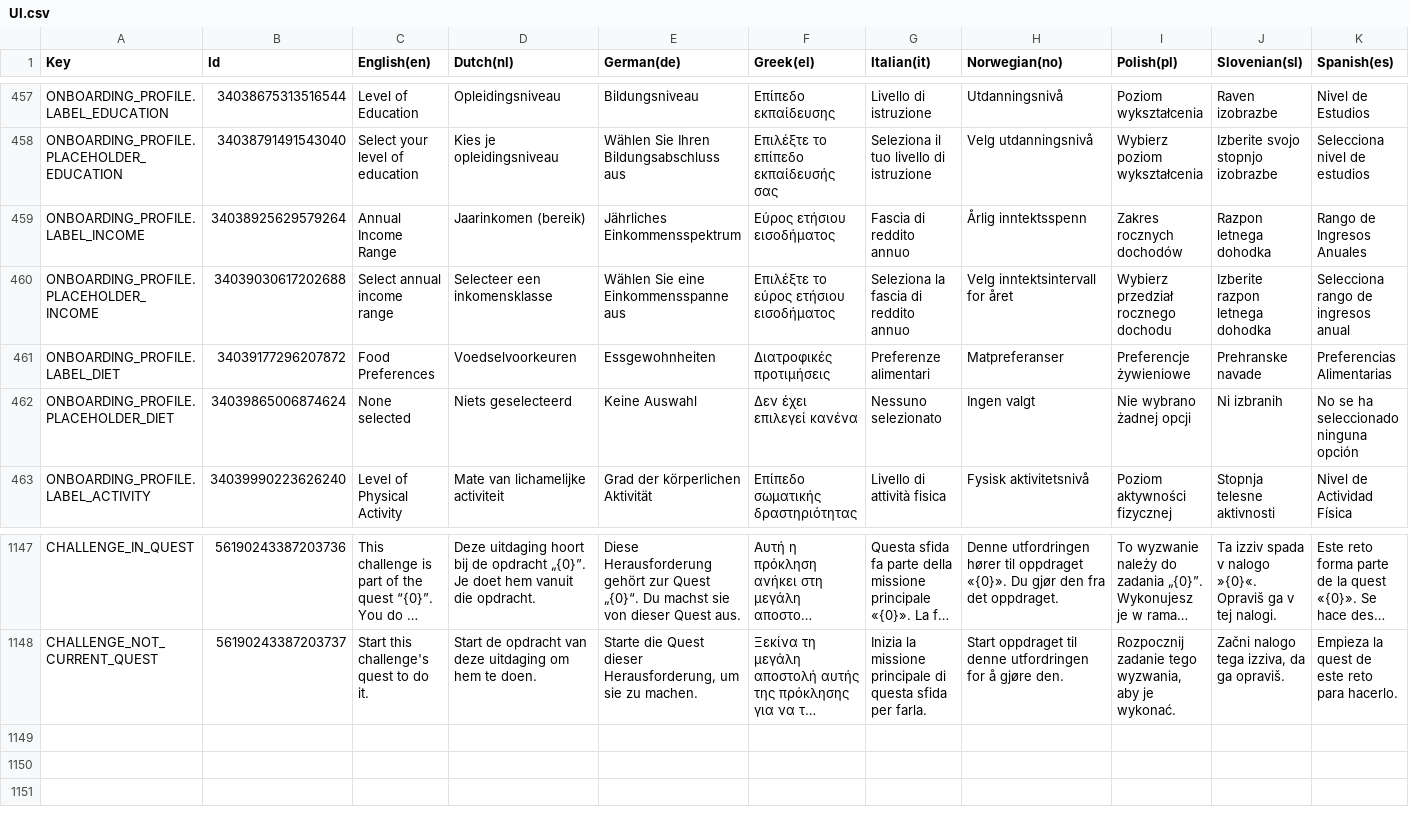
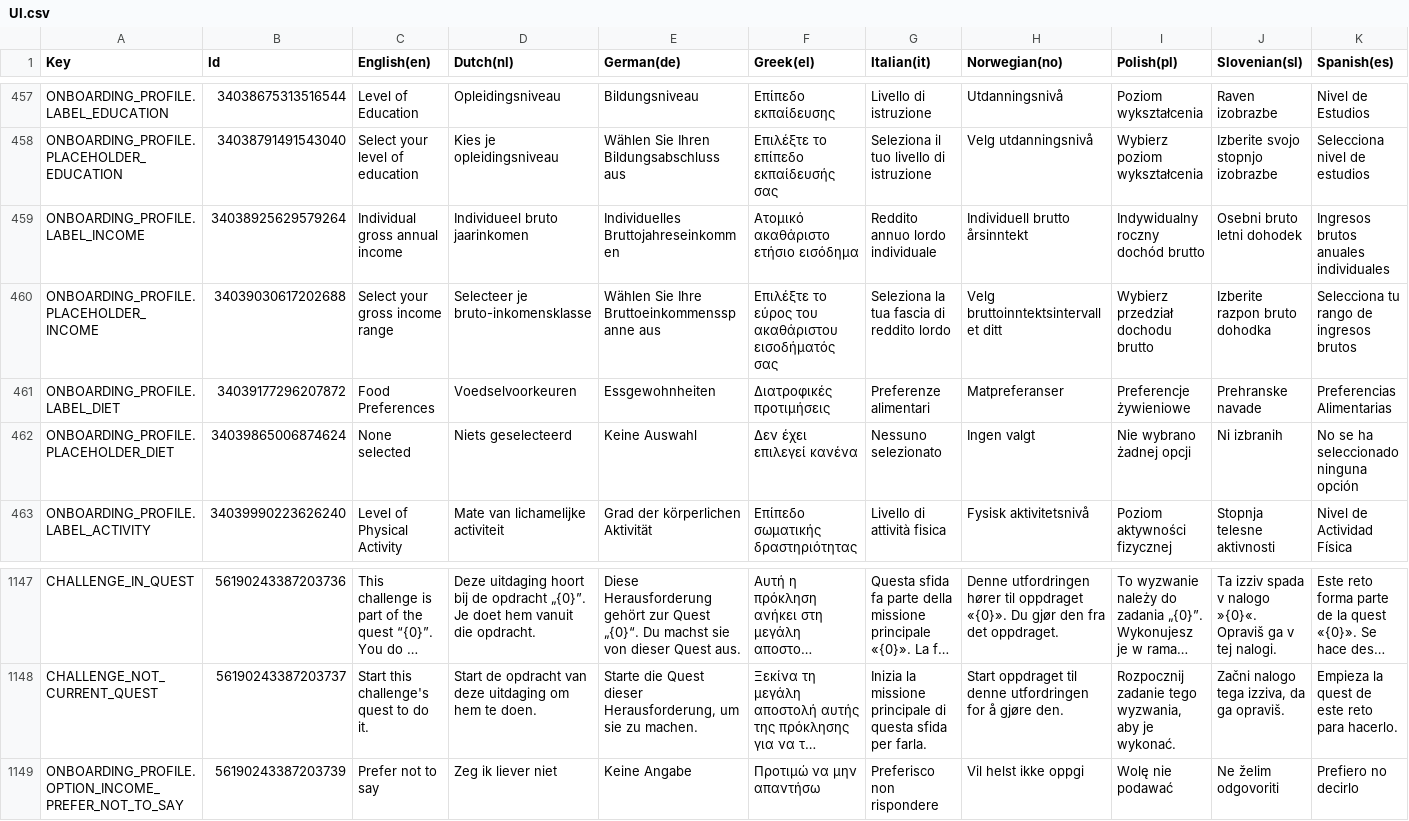
Before and after one commit to spherical-pixel/foodmission-app, a CSV file: Assets/Foodmission/localization/CSV/UI.csv, drawn as a sheet; only a part is shown, gaps mark what is left out; long unchanged cells end in …; the diff names each change by its address in the sheet, - before the commit and + after, or states it on an @@ line.

Commit message:
feat(profile): "Prefer not to say" for annual income and clearer label (#36)
- Local "Prefer not to say" option in the income dropdown (onboarding + edit profile)
- Choosing it sends annualIncome: null so a stored income can be removed
- Label "Individual gross annual income", placeholder "Select your gross income range"

```diff
--- a/Assets/Foodmission/localization/CSV/UI.csv
+++ b/Assets/Foodmission/localization/CSV/UI.csv
-C459 (English(en)): Annual Income Range
+C459 (English(en)): Individual gross annual income
-D459 (Dutch(nl)): Jaarinkomen (bereik)
+D459 (Dutch(nl)): Individueel bruto jaarinkomen
-E459 (German(de)): Jährliches Einkommensspektrum
+E459 (German(de)): Individuelles Bruttojahreseinkommen
-F459 (Greek(el)): Εύρος ετήσιου εισοδήματος
+F459 (Greek(el)): Ατομικό ακαθάριστο ετήσιο εισόδημα
-G459 (Italian(it)): Fascia di reddito annuo
+G459 (Italian(it)): Reddito annuo lordo individuale
-H459 (Norwegian(no)): Årlig inntektsspenn
+H459 (Norwegian(no)): Individuell brutto årsinntekt
-I459 (Polish(pl)): Zakres rocznych dochodów
+I459 (Polish(pl)): Indywidualny roczny dochód brutto
-J459 (Slovenian(sl)): Razpon letnega dohodka
+J459 (Slovenian(sl)): Osebni bruto letni dohodek
-K459 (Spanish(es)): Rango de Ingresos Anuales
+K459 (Spanish(es)): Ingresos brutos anuales individuales
-C460 (English(en)): Select annual income range
+C460 (English(en)): Select your gross income range
-D460 (Dutch(nl)): Selecteer een inkomensklasse
+D460 (Dutch(nl)): Selecteer je bruto-inkomensklasse
-E460 (German(de)): Wählen Sie eine Einkommensspanne aus
+E460 (German(de)): Wählen Sie Ihre Bruttoeinkommensspanne aus
-F460 (Greek(el)): Επιλέξτε το εύρος ετήσιου εισοδήματος
+F460 (Greek(el)): Επιλέξτε το εύρος του ακαθάριστου εισοδήματός σας
-G460 (Italian(it)): Seleziona la fascia di reddito annuo
+G460 (Italian(it)): Seleziona la tua fascia di reddito lordo
-H460 (Norwegian(no)): Velg inntektsintervall for året
+H460 (Norwegian(no)): Velg bruttoinntektsintervallet ditt
-I460 (Polish(pl)): Wybierz przedział rocznego dochodu
+I460 (Polish(pl)): Wybierz przedział dochodu brutto
-J460 (Slovenian(sl)): Izberite razpon letnega dohodka
+J460 (Slovenian(sl)): Izberite razpon bruto dohodka
-K460 (Spanish(es)): Selecciona rango de ingresos anual
+K460 (Spanish(es)): Selecciona tu rango de ingresos brutos
+row 1149: ONBOARDING_PROFILE.OPTION_INCOME_PREFER_NOT_TO_SAY | 56190243387203739 | Prefer not to say | Zeg ik liever niet | Keine Angabe | Προτιμώ να μην απαντήσω | Preferisco non rispondere | Vil helst ikke oppgi | Wolę nie podawać | Ne želim odgovoriti | Prefiero no decirlo
```
Also changed, not shown: 20 other files.
